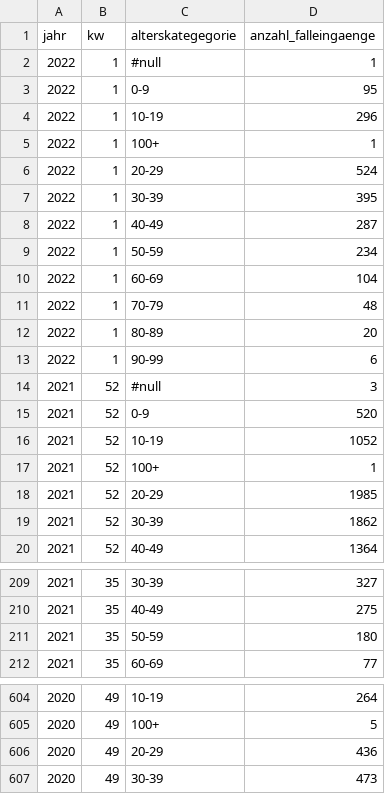
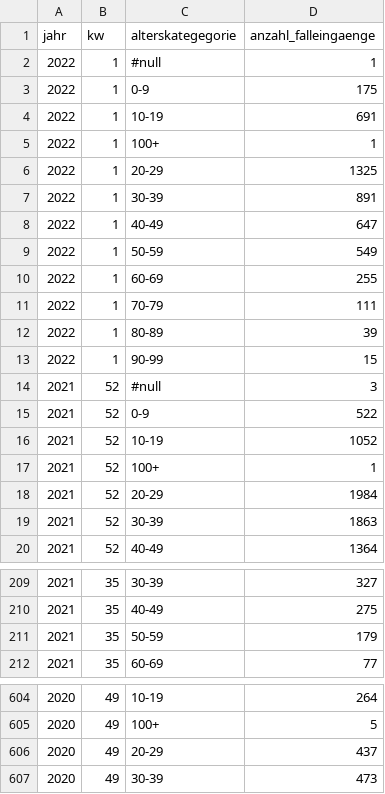
Before and after one commit to openDataBE/covid19Data, a CSV file: demografie.csv, drawn as a sheet; only a part is shown, gaps mark what is left out; the diff covers the shown part only.

Commit message:
Automatic commit of demografie.csv

```diff
--- a/demografie.csv
+++ b/demografie.csv
@@ -2,19 +2,19 @@
 "2022","1","#null","1"
-"2022","1","0-9","95"
-"2022","1","10-19","296"
+"2022","1","0-9","175"
+"2022","1","10-19","691"
 "2022","1","100+","1"
-"2022","1","20-29","524"
-"2022","1","30-39","395"
-"2022","1","40-49","287"
-"2022","1","50-59","234"
-"2022","1","60-69","104"
-"2022","1","70-79","48"
-"2022","1","80-89","20"
-"2022","1","90-99","6"
+"2022","1","20-29","1325"
+"2022","1","30-39","891"
+"2022","1","40-49","647"
+"2022","1","50-59","549"
+"2022","1","60-69","255"
+"2022","1","70-79","111"
+"2022","1","80-89","39"
+"2022","1","90-99","15"
 "2021","52","#null","3"
-"2021","52","0-9","520"
+"2021","52","0-9","522"
 "2021","52","10-19","1052"
 "2021","52","100+","1"
-"2021","52","20-29","1985"
-"2021","52","30-39","1862"
+"2021","52","20-29","1984"
+"2021","52","30-39","1863"
 "2021","52","40-49","1364"
@@ -210,3 +210,3 @@
 "2021","35","40-49","275"
-"2021","35","50-59","180"
+"2021","35","50-59","179"
 "2021","35","60-69","77"
@@ -605,3 +605,3 @@
 "2020","49","100+","5"
-"2020","49","20-29","436"
+"2020","49","20-29","437"
 "2020","49","30-39","473"
```
Also changed, not shown: 1 edited cell elsewhere in this file.
